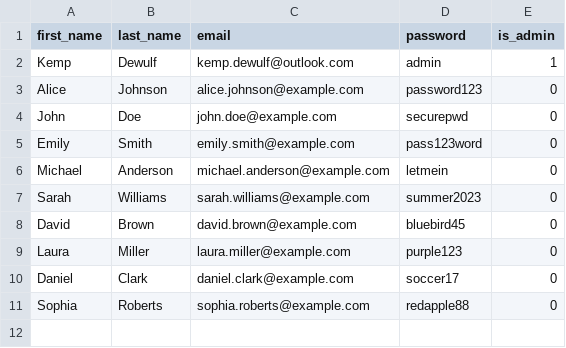
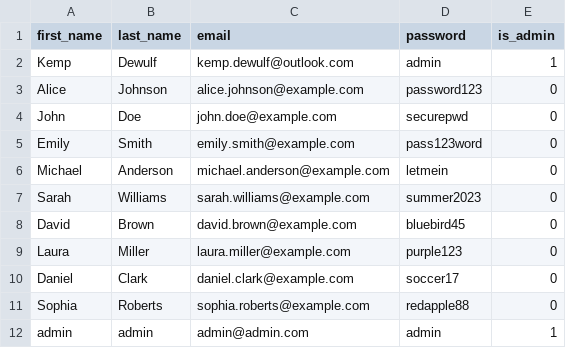
Before and after one commit to KempDewulf/hopix-api, a CSV file: storage/csv/users.csv, drawn as a sheet.

```diff
--- a/storage/csv/users.csv
+++ b/storage/csv/users.csv
@@ -11 +11,2 @@ Daniel,Clark,daniel.clark@example.com,soccer17,0
 Sophia,Roberts,sophia.roberts@example.com,redapple88,0
+admin,admin,admin@admin.com,admin,1
```
Also changed, not shown: 3 other files.
